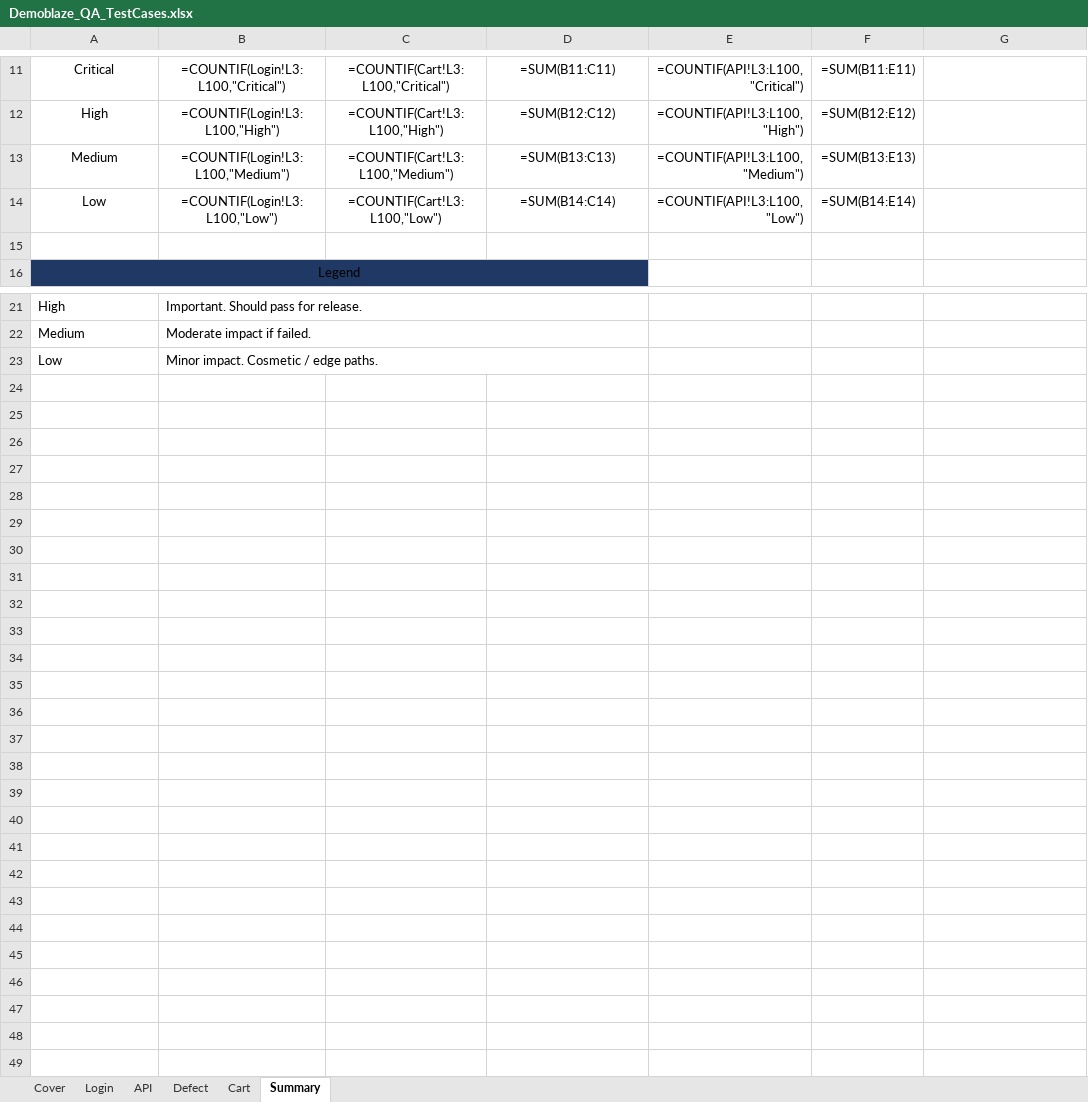
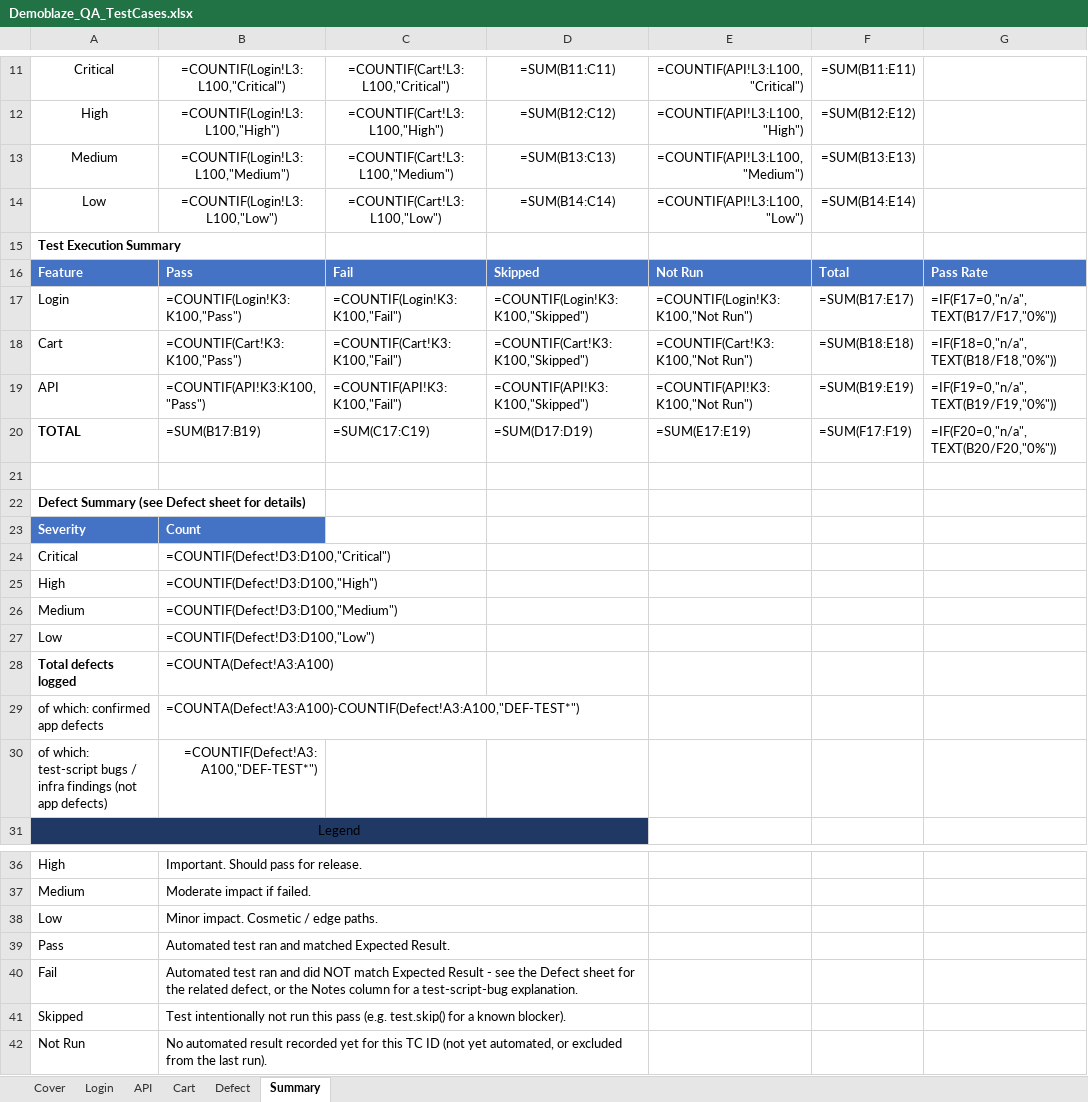
Before and after one commit to TrhmTan/demoblaze, an Excel workbook: inputdata/Demoblaze_QA_TestCases.xlsx, sheet Summary, drawn as a sheet; only a part is shown, gaps mark what is left out; values as stored, in another font and other column widths than the file's, no borders; formulas without a stored value are shown as written; the diff names each change by its address in the sheet, - before the commit and + after, or states it on an @@ line.

Commit message:
Add Test Execution Summary and Defect Summary to Summary sheet
- New 'Test Execution Summary' block: Pass/Fail/Skipped/Not Run counts
  and pass rate per Login/Cart/API sheet, live COUNTIF formulas
  against the Status column (col K) - recalculates automatically,
  never needs a script rerun.
- New 'Defect Summary' block: count by severity plus total defects
  logged, split into confirmed app defects vs test-script-bug/infra
  findings (COUNTIF against Defect ID prefix 'DEF-TEST*'), all
  formula-driven against the Defect sheet.
- Extended the Legend with Pass/Fail/Skipped/Not Run definitions.
- Fixed a bug in my own first attempt: openpyxl's insert_rows() does
  not shift merged_cells ranges, so the pre-existing Legend merges
  silently swallowed 3 of the new header cells: had to unmerge before
  inserting rows and re-merge at the shifted position. Verified with
  a LibreOffice headless recalc (Login 18P/3F, Cart 37P/9F/2S, API
  1P/37F/2 Not Run, 14 defects: 12 app / 2 test-script).

```diff
--- a/inputdata/Demoblaze_QA_TestCases.xlsx (sheet Summary)
+++ b/inputdata/Demoblaze_QA_TestCases.xlsx (sheet Summary)
@@ sheet tab order changed: Cover | Login | API | Cart | Defect | Summary @@
+row 15: Test Execution Summary
+row 16: Feature | Pass | Fail | Skipped | Not Run | Total | Pass Rate
+row 17: Login | =COUNTIF(Login!K3:K100,"Pass") | =COUNTIF(Login!K3:K100,"Fail") | =COUNTIF(Login!K3:K100,"Skipped") | =COUNTIF(Login!K3:K100,"Not Run") | =SUM(B17:E17) | =IF(F17=0,"n/a",TEXT(B17/F17,"0%"))
+row 18: Cart | =COUNTIF(Cart!K3:K100,"Pass") | =COUNTIF(Cart!K3:K100,"Fail") | =COUNTIF(Cart!K3:K100,"Skipped") | =COUNTIF(Cart!K3:K100,"Not Run") | =SUM(B18:E18) | =IF(F18=0,"n/a",TEXT(B18/F18,"0%"))
+row 19: API | =COUNTIF(API!K3:K100,"Pass") | =COUNTIF(API!K3:K100,"Fail") | =COUNTIF(API!K3:K100,"Skipped") | =COUNTIF(API!K3:K100,"Not Run") | =SUM(B19:E19) | =IF(F19=0,"n/a",TEXT(B19/F19,"0%"))
+row 20: TOTAL | =SUM(B17:B19) | =SUM(C17:C19) | =SUM(D17:D19) | =SUM(E17:E19) | =SUM(F17:F19) | =IF(F20=0,"n/a",TEXT(B20/F20,"0%"))
+row 22: Defect Summary (see Defect sheet for details)
+row 23: Severity | Count
+row 24: Critical | =COUNTIF(Defect!D3:D100,"Critical")
+row 25: High | =COUNTIF(Defect!D3:D100,"High")
+row 26: Medium | =COUNTIF(Defect!D3:D100,"Medium")
+row 27: Low | =COUNTIF(Defect!D3:D100,"Low")
+row 28: Total defects logged | =COUNTA(Defect!A3:A100)
+row 29: of which: confirmed app defects | =COUNTA(Defect!A3:A100)-COUNTIF(Defect!A3:A100,"DEF-TEST*")
+row 30: of which: test-script bugs / infra findings (not app defects) | =COUNTIF(Defect!A3:A100,"DEF-TEST*")
+row 39: Pass | Automated test ran and matched Expected Result.
+row 40: Fail | Automated test ran and did NOT match Expected Result - see the Defect sheet for the related defect, or the Notes column for a test-script-bug explanation.
+row 41: Skipped | Test intentionally not run this pass (e.g. test.skip() for a known blocker).
+row 42: Not Run | No automated result recorded yet for this TC ID (not yet automated, or excluded from the last run).
```
Also changed, not shown: sheet Defect.
